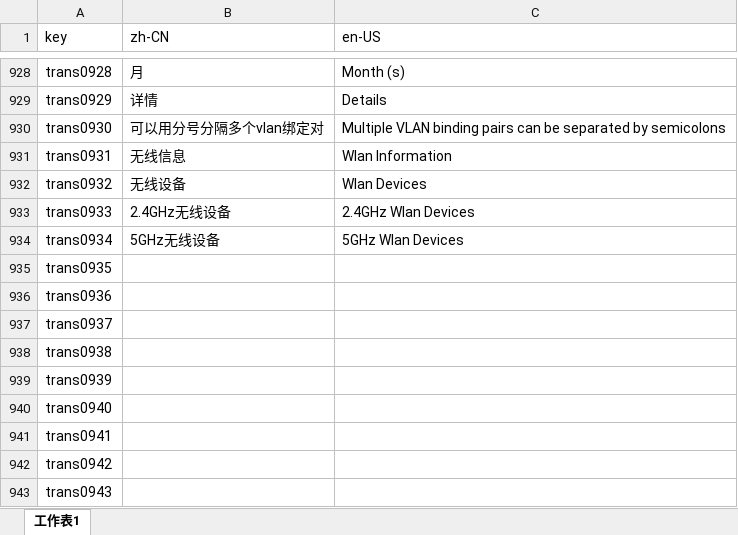
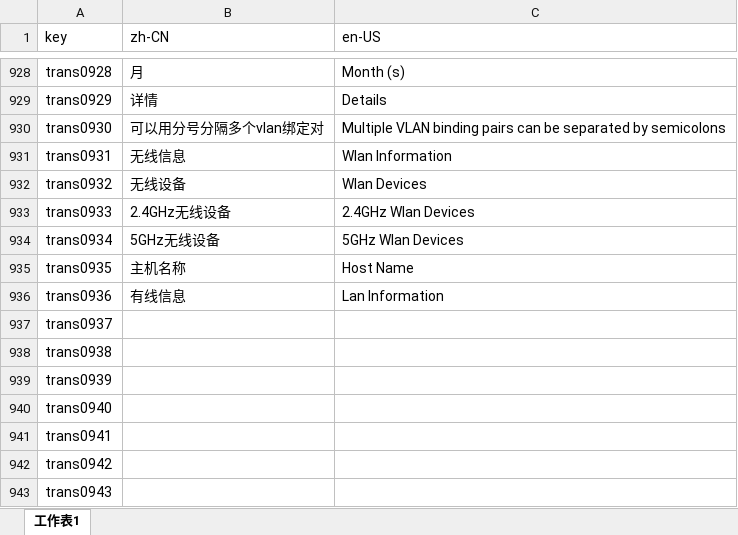
Before and after one commit to ytppp/fhtek-docs, an Excel workbook: filt-os-i18n.xlsx, sheet 工作表1, drawn as a sheet; only a part is shown, gaps mark what is left out; values as stored, in another font and other column widths than the file's, no borders; the diff names each change by its address in the sheet, - before the commit and + after, or states it on an @@ line.

```diff
--- a/filt-os-i18n.xlsx (sheet 工作表1)
+++ b/filt-os-i18n.xlsx (sheet 工作表1)
-B935 (zh-CN): (empty)
+B935 (zh-CN): 主机名称
-C935 (en-US): (empty)
+C935 (en-US): Host Name
-B936 (zh-CN): (empty)
+B936 (zh-CN): 有线信息
-C936 (en-US): (empty)
+C936 (en-US): Lan Information
```
Also changed, not shown: 2 other files.
